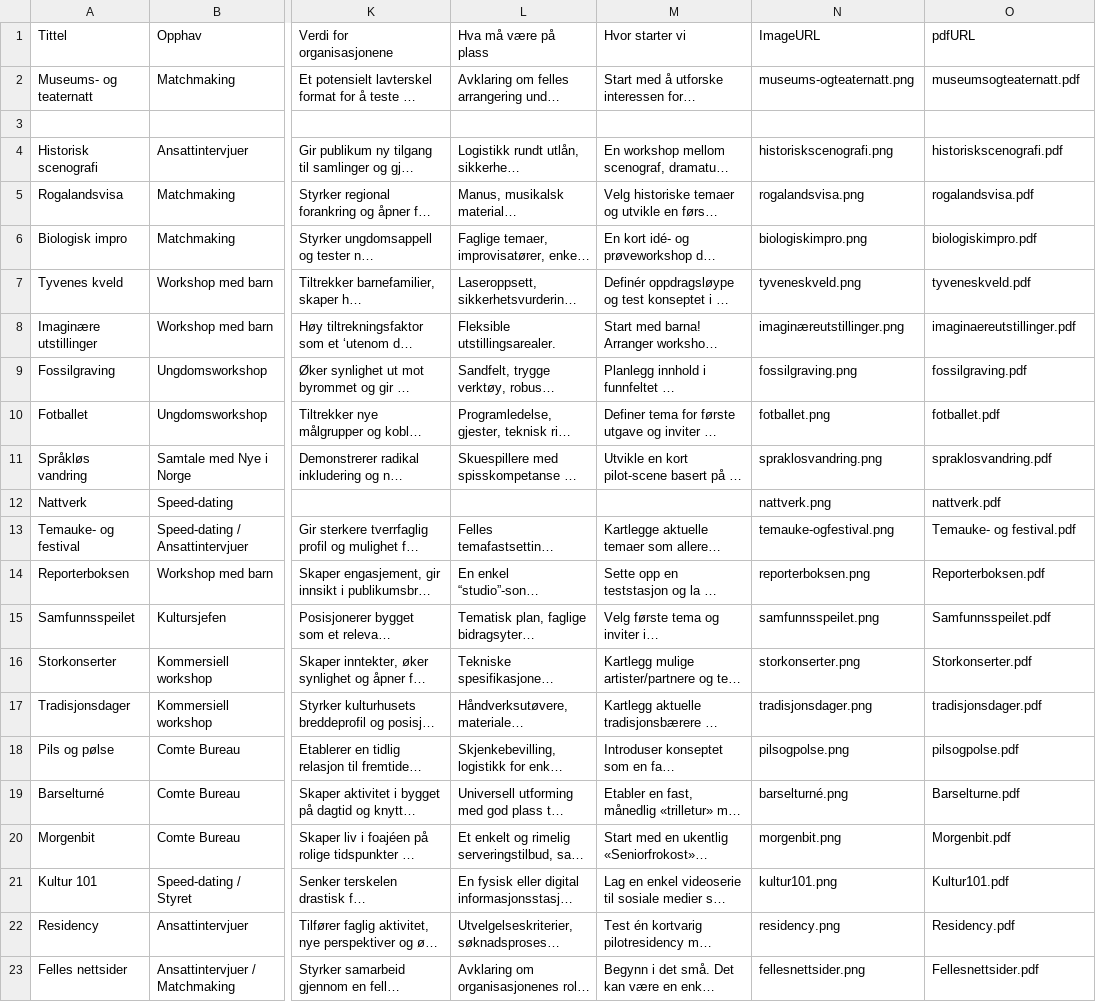
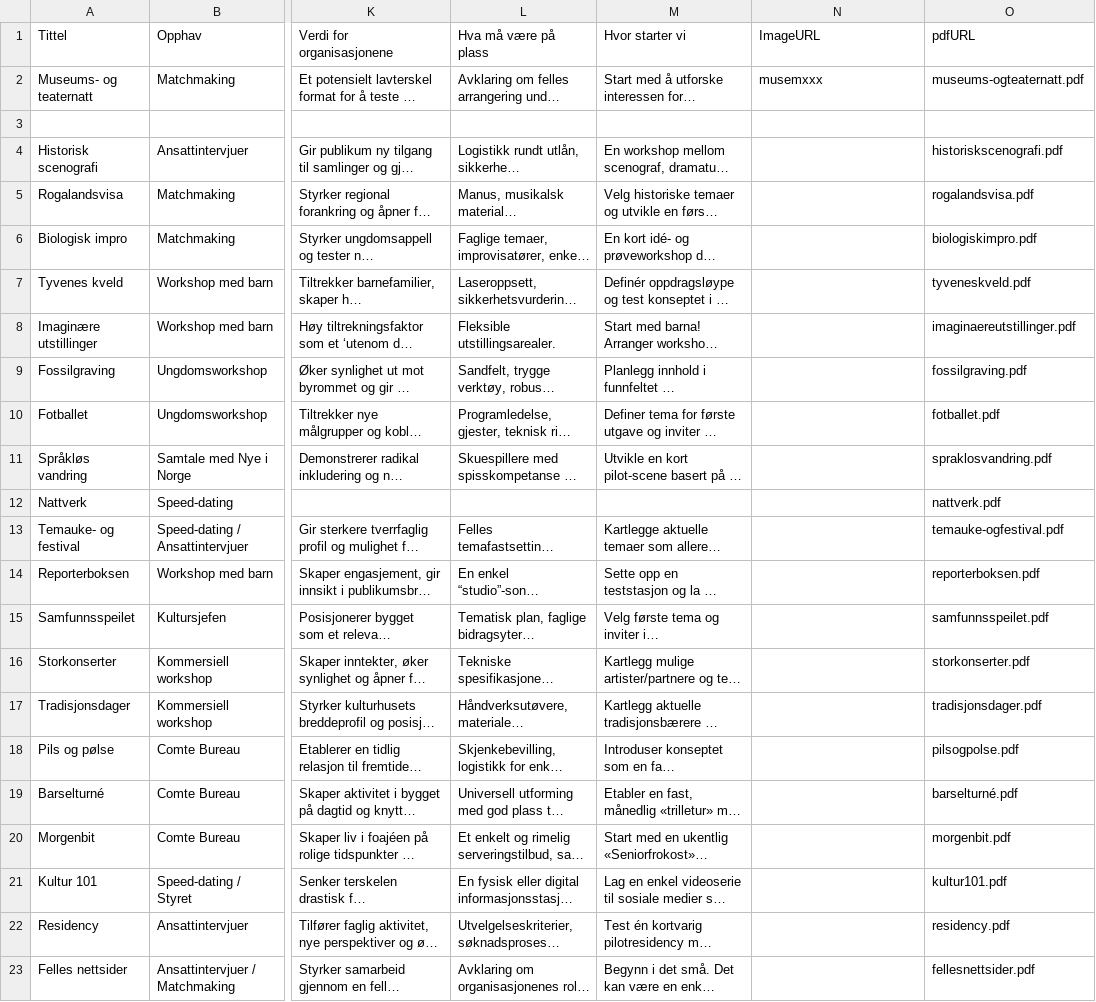
Before and after one commit to bjornrl/mittrommet, a CSV file: public/konsepter_template.csv, drawn as a sheet; only a part is shown, gaps mark what is left out; long unchanged cells end in …; the diff covers the shown part only; the diff names each change by its address in the sheet, - before the commit and + after, or states it on an @@ line.

```diff
--- a/public/konsepter_template.csv
+++ b/public/konsepter_template.csv
-N2 (ImageURL): museums-ogteaternatt.png
+N2 (ImageURL): musemxxx
-O2 (pdfURL): museumsogteaternatt.pdf
+O2 (pdfURL): museums-ogteaternatt.pdf
-N4 (ImageURL): historiskscenografi.png
+N4 (ImageURL): (empty)
-N5 (ImageURL): rogalandsvisa.png
+N5 (ImageURL): (empty)
-N6 (ImageURL): biologiskimpro.png
+N6 (ImageURL): (empty)
-N7 (ImageURL): tyveneskveld.png
+N7 (ImageURL): (empty)
-N8 (ImageURL): imaginæreutstillinger.png
+N8 (ImageURL): (empty)
-N9 (ImageURL): fossilgraving.png
+N9 (ImageURL): (empty)
-N10 (ImageURL): fotballet.png
+N10 (ImageURL): (empty)
-N11 (ImageURL): spraklosvandring.png
+N11 (ImageURL): (empty)
-N12 (ImageURL): nattverk.png
+N12 (ImageURL): (empty)
-N13 (ImageURL): temauke-ogfestival.png
+N13 (ImageURL): (empty)
-O13 (pdfURL): Temauke- og festival.pdf
+O13 (pdfURL): temauke-ogfestival.pdf
-N14 (ImageURL): reporterboksen.png
+N14 (ImageURL): (empty)
-O14 (pdfURL): Reporterboksen.pdf
+O14 (pdfURL): reporterboksen.pdf
-N15 (ImageURL): samfunnsspeilet.png
+N15 (ImageURL): (empty)
-O15 (pdfURL): Samfunnsspeilet.pdf
+O15 (pdfURL): samfunnsspeilet.pdf
-N16 (ImageURL): storkonserter.png
+N16 (ImageURL): (empty)
-O16 (pdfURL): Storkonserter.pdf
+O16 (pdfURL): storkonserter.pdf
-N17 (ImageURL): tradisjonsdager.png
+N17 (ImageURL): (empty)
-N18 (ImageURL): pilsogpolse.png
+N18 (ImageURL): (empty)
-N19 (ImageURL): barselturné.png
+N19 (ImageURL): (empty)
-O19 (pdfURL): Barselturne.pdf
+O19 (pdfURL): barselturné.pdf
-N20 (ImageURL): morgenbit.png
+N20 (ImageURL): (empty)
-O20 (pdfURL): Morgenbit.pdf
+O20 (pdfURL): morgenbit.pdf
-N21 (ImageURL): kultur101.png
+N21 (ImageURL): (empty)
-O21 (pdfURL): Kultur101.pdf
+O21 (pdfURL): kultur101.pdf
-N22 (ImageURL): residency.png
+N22 (ImageURL): (empty)
-O22 (pdfURL): Residency.pdf
+O22 (pdfURL): residency.pdf
-N23 (ImageURL): fellesnettsider.png
+N23 (ImageURL): (empty)
-O23 (pdfURL): Fellesnettsider.pdf
+O23 (pdfURL): fellesnettsider.pdf
```
Also changed, not shown: 48 edited cells elsewhere in this file, 4 other files.
